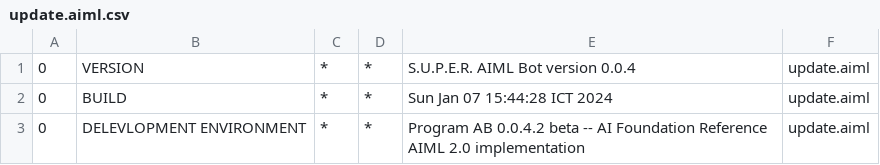
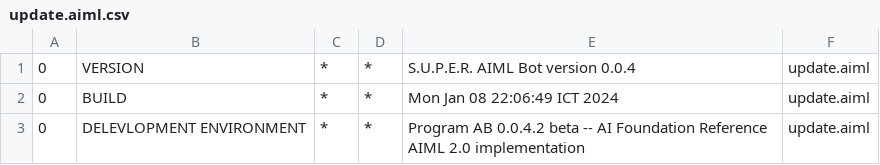
Before and after one commit to andrewcoldbrew/Finesser, a CSV file: src/main/resources/bots/super/aimlif/update.aiml.csv, drawn as a sheet.

```diff
--- a/src/main/resources/bots/super/aimlif/update.aiml.csv
+++ b/src/main/resources/bots/super/aimlif/update.aiml.csv
@@ -1,3 +1,3 @@
 0,VERSION,*,*,S.U.P.E.R. AIML Bot version 0.0.4,update.aiml
-0,BUILD,*,*,Sun Jan 07 15:44:28 ICT 2024,update.aiml
+0,BUILD,*,*,Mon Jan 08 22:06:49 ICT 2024,update.aiml
 0,DELEVLOPMENT ENVIRONMENT,*,*,Program AB 0.0.4.2 beta -- AI Foundation Reference AIML 2.0 implementation,update.aiml
```
Also changed, not shown: target/classes/bots/super/aimlif/update.aiml.csv, 58 other files.
